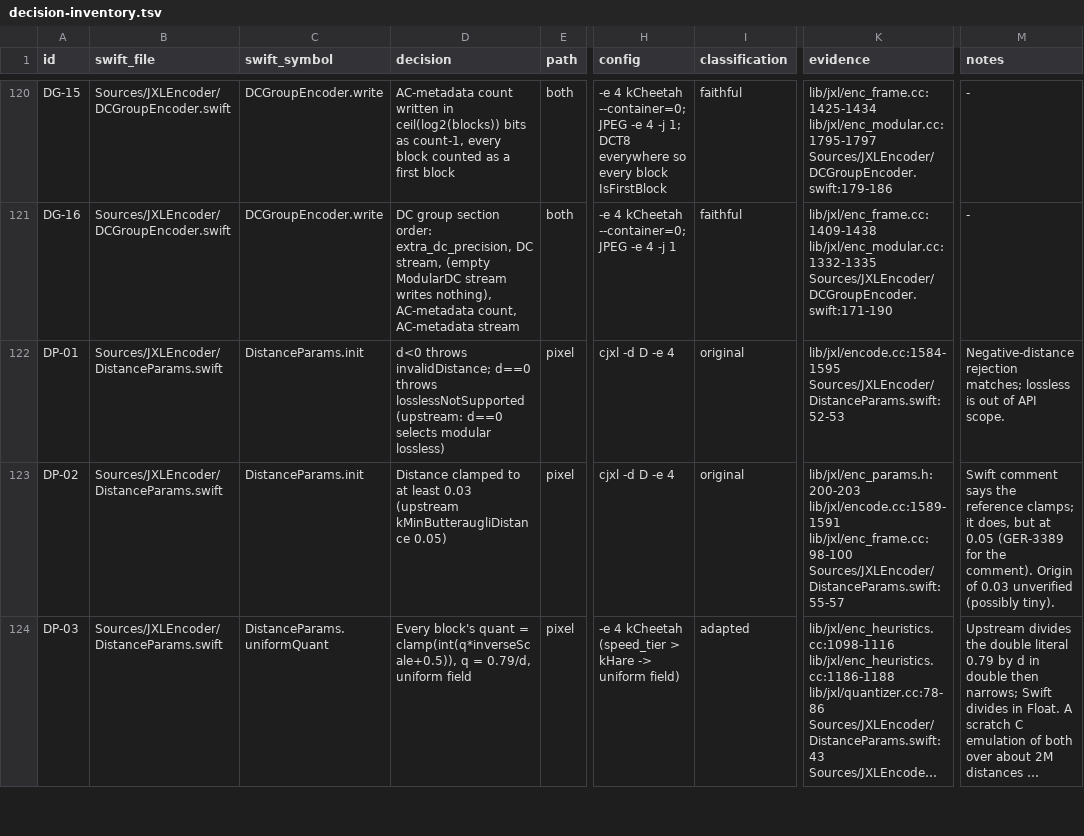
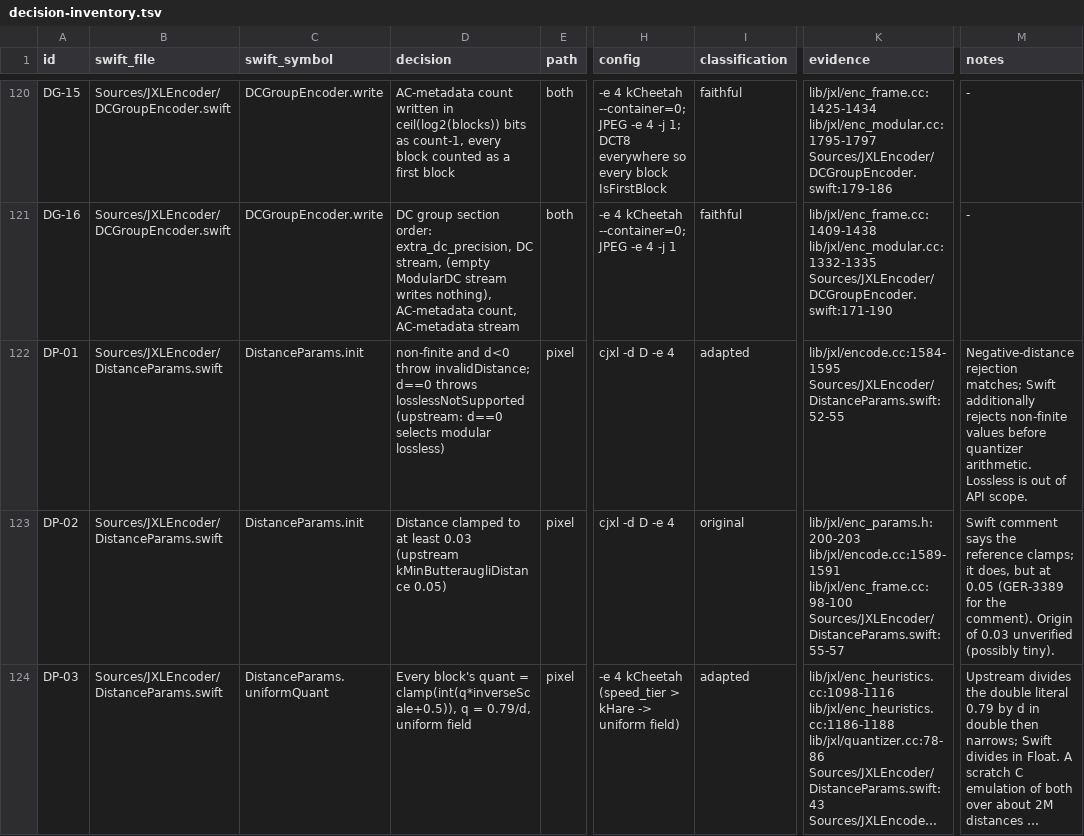
Before and after one commit to germ-network/jxl-encoder-swift, a TSV file: Reference/decision-inventory.tsv, drawn as a sheet; only a part is shown, gaps mark what is left out; long unchanged cells end in …; the diff names each change by its address in the sheet, - before the commit and + after, or states it on an @@ line.

Commit message:
Reject non-finite encoder distances

```diff
--- a/Reference/decision-inventory.tsv
+++ b/Reference/decision-inventory.tsv
-D122 (decision): d<0 throws invalidDistance; d==0…
+D122 (decision): non-finite and d<0 throw invalidDistance; d==0…
-I122 (classification): original
+I122 (classification): adapted
-K122 (evidence): lib/jxl/encode.cc:1584-1595 Sources/JXLEncoder/DistanceParams.swift:52-53
+K122 (evidence): lib/jxl/encode.cc:1584-1595 Sources/JXLEncoder/DistanceParams.swift:52-55
-M122 (notes): …rejection matches; lossless is out…
+M122 (notes): …rejection matches; Swift additionally rejects non-finite values before quantizer arithmetic. Lossless is out…
```
Also changed, not shown: 4 other files.
